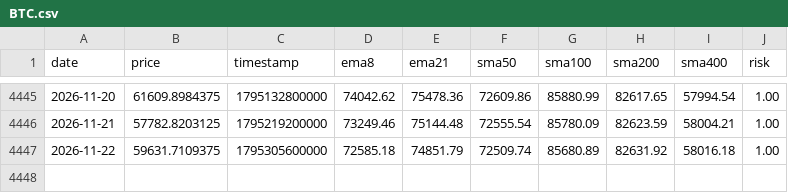
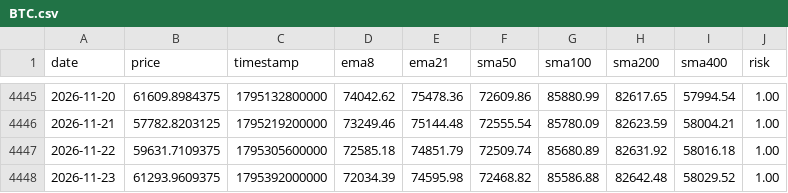
Before and after one commit to APFinance247/APFinancePage, a CSV file: public/stock-data/BTC.csv, drawn as a sheet; only a part is shown, gaps mark what is left out.

```diff
--- a/public/stock-data/BTC.csv
+++ b/public/stock-data/BTC.csv
@@ -4447 +4447,2 @@ date,price,timestamp,ema8,ema21,sma50,sma100,sma200,sma400,risk
 2026-11-22,59631.7109375,1795305600000,72585.18,74851.79,72509.74,85680.89,82631.92,58016.18,1.00
+2026-11-23,61293.9609375,1795392000000,72034.39,74595.98,72468.82,85586.88,82642.48,58029.52,1.00
```
Also changed, not shown: public/stock-data/ETH.csv.
